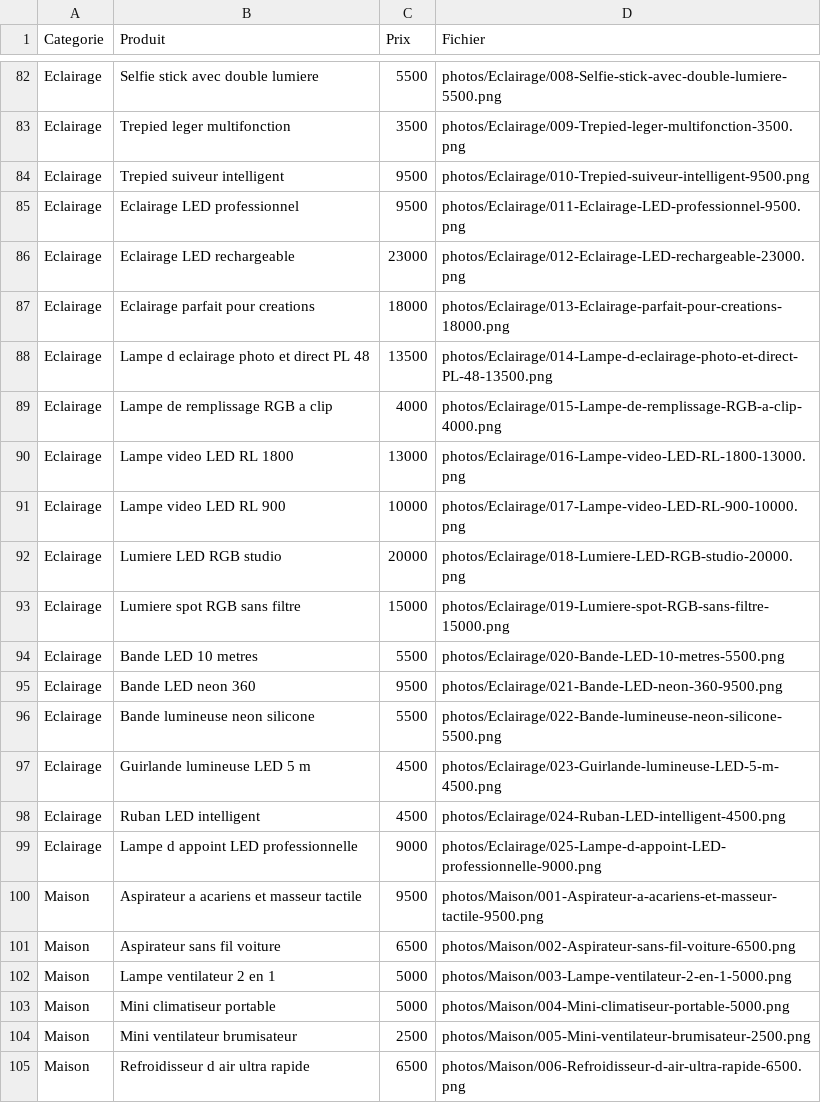
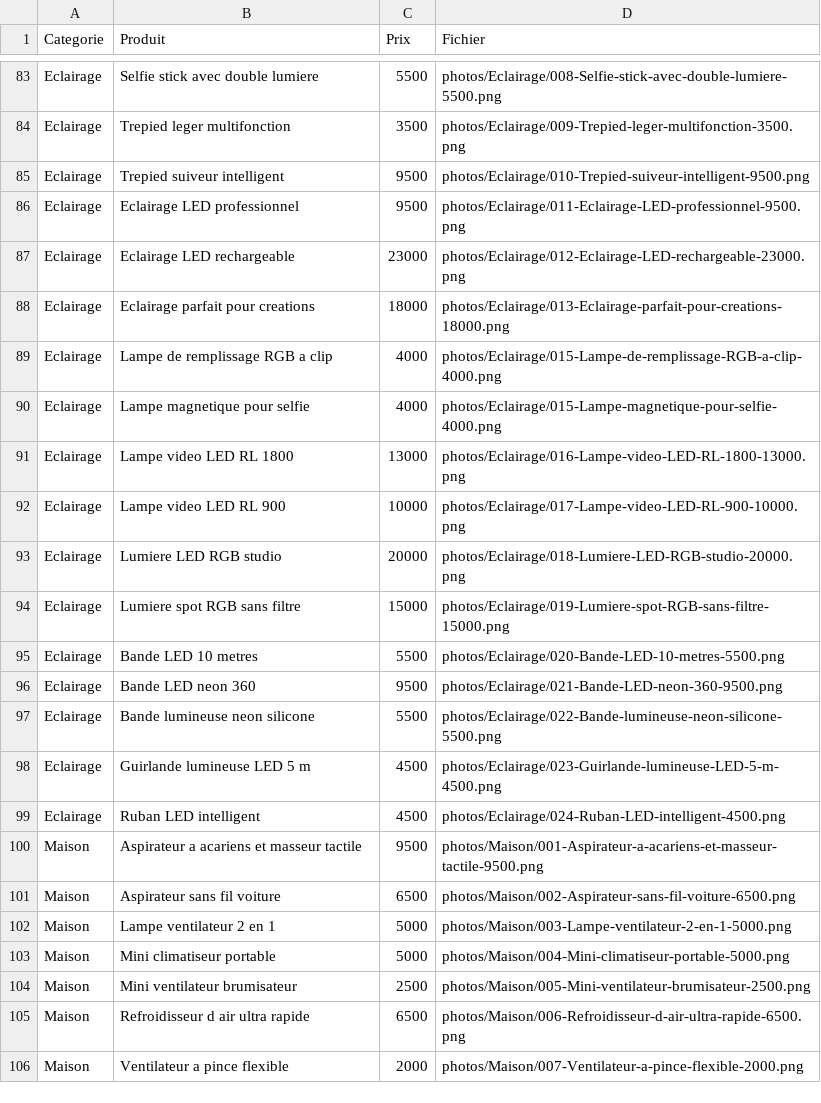
Before and after one commit to YHWENG-stack/NovaSupply, a CSV file: catalogue-produits.csv, drawn as a sheet; only a part is shown, gaps mark what is left out; the shorter side is filled out with more unchanged rows; the diff covers the shown part only.

```diff
--- a/catalogue-produits.csv
+++ b/catalogue-produits.csv
@@ -87,4 +88,4 @@
 "Eclairage","Eclairage parfait pour creations","18000","photos/Eclairage/013-Eclairage-parfait-pour-creations-18000.png"
-"Eclairage","Lampe d eclairage photo et direct PL 48","13500","photos/Eclairage/014-Lampe-d-eclairage-photo-et-direct-PL-48-13500.png"
 "Eclairage","Lampe de remplissage RGB a clip","4000","photos/Eclairage/015-Lampe-de-remplissage-RGB-a-clip-4000.png"
+"Eclairage","Lampe magnetique pour selfie","4000","photos/Eclairage/015-Lampe-magnetique-pour-selfie-4000.png"
 "Eclairage","Lampe video LED RL 1800","13000","photos/Eclairage/016-Lampe-video-LED-RL-1800-13000.png"
@@ -98,3 +99,2 @@
 "Eclairage","Ruban LED intelligent","4500","photos/Eclairage/024-Ruban-LED-intelligent-4500.png"
-"Eclairage","Lampe d appoint LED professionnelle","9000","photos/Eclairage/025-Lampe-d-appoint-LED-professionnelle-9000.png"
 "Maison","Aspirateur a acariens et masseur tactile","9500","photos/Maison/001-Aspirateur-a-acariens-et-masseur-tactile-9500.png"
```
Also changed, not shown: 9 added rows, 8 removed rows and 6 edited cells elsewhere in this file, 20 other files.
